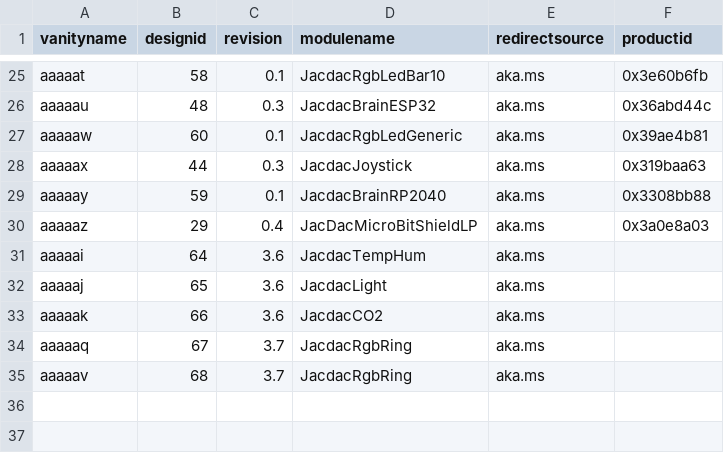
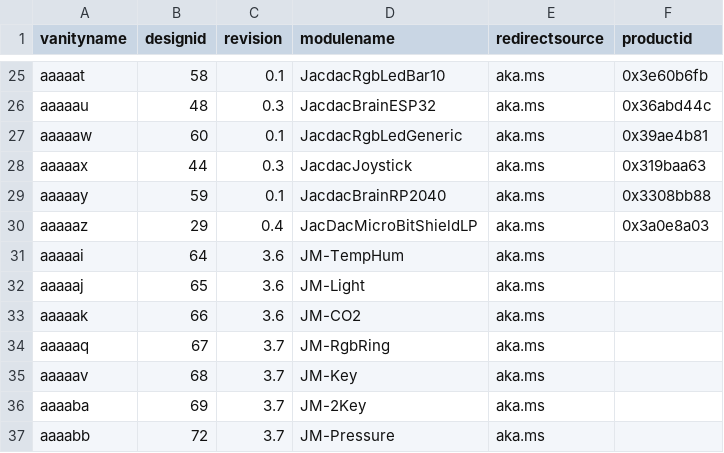
Before and after one commit to microsoft/jacdac, a CSV file: devices/microsoft/research/qr-url-device-map.csv, drawn as a sheet; only a part is shown, gaps mark what is left out.

Commit message:
update my module names, add 69, 72

```diff
--- a/devices/microsoft/research/qr-url-device-map.csv
+++ b/devices/microsoft/research/qr-url-device-map.csv
@@ -30,6 +30,8 @@ aaaaay,59,0.1,JacdacBrainRP2040,aka.ms,0x3308bb88
 aaaaaz,29,0.4,JacDacMicroBitShieldLP,aka.ms,0x3a0e8a03
-aaaaai,64,3.6,JacdacTempHum,aka.ms,
-aaaaaj,65,3.6,JacdacLight,aka.ms,
-aaaaak,66,3.6,JacdacCO2,aka.ms,
-aaaaaq,67,3.7,JacdacRgbRing,aka.ms,
-aaaaav,68,3.7,JacdacRgbRing,aka.ms,
+aaaaai,64,3.6,JM-TempHum,aka.ms,
+aaaaaj,65,3.6,JM-Light,aka.ms,
+aaaaak,66,3.6,JM-CO2,aka.ms,
+aaaaaq,67,3.7,JM-RgbRing,aka.ms,
+aaaaav,68,3.7,JM-Key,aka.ms,
+aaaaba,69,3.7,JM-2Key,aka.ms,
+aaaabb,72,3.7,JM-Pressure,aka.ms,
```
